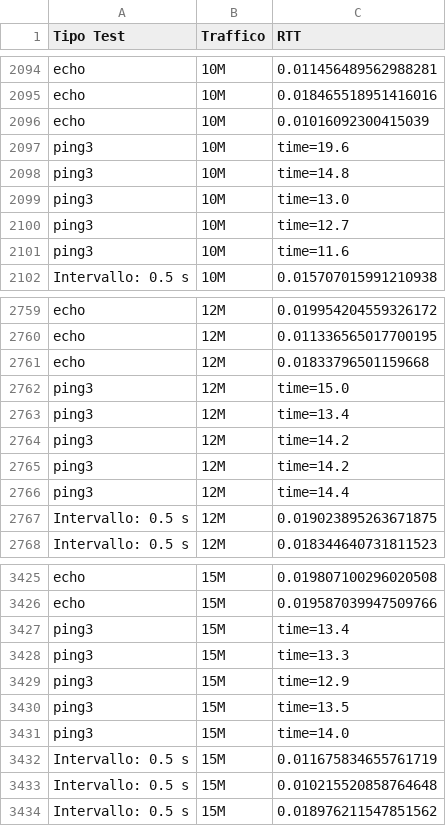
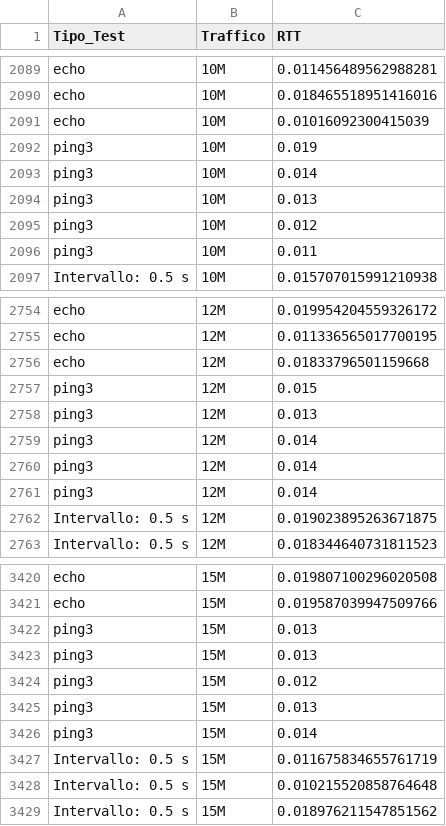
Before and after one commit to enricobrum/Tesi, a CSV file: Dati_Raccolti/09_08_2024/istanti_temporali_2024-08-09.csv, drawn as a sheet; only a part is shown, gaps mark what is left out; the diff covers the shown part only.

Commit message:
Sviluppo programmi di test finali client e server

```diff
--- a/Dati_Raccolti/09_08_2024/istanti_temporali_2024-08-09.csv
+++ b/Dati_Raccolti/09_08_2024/istanti_temporali_2024-08-09.csv
@@ -1 +1 @@
-Tipo Test,Traffico,RTT
+Tipo_Test,Traffico,RTT
@@ -2096,7 +2091,7 @@ echo,10M,0.018465518951416016
 echo,10M,0.01016092300415039
-ping3,10M,time=19.6
-ping3,10M,time=14.8
-ping3,10M,time=13.0
-ping3,10M,time=12.7
-ping3,10M,time=11.6
+ping3,10M,0.019
+ping3,10M,0.014
+ping3,10M,0.013
+ping3,10M,0.012
+ping3,10M,0.011
 Intervallo: 0.5 s,10M,0.015707015991210938
@@ -2761,7 +2756,7 @@ echo,12M,0.011336565017700195
 echo,12M,0.01833796501159668
-ping3,12M,time=15.0
-ping3,12M,time=13.4
-ping3,12M,time=14.2
-ping3,12M,time=14.2
-ping3,12M,time=14.4
+ping3,12M,0.015
+ping3,12M,0.013
+ping3,12M,0.014
+ping3,12M,0.014
+ping3,12M,0.014
 Intervallo: 0.5 s,12M,0.019023895263671875
@@ -3426,7 +3421,7 @@ echo,15M,0.019807100296020508
 echo,15M,0.019587039947509766
-ping3,15M,time=13.4
-ping3,15M,time=13.3
-ping3,15M,time=12.9
-ping3,15M,time=13.5
-ping3,15M,time=14.0
+ping3,15M,0.013
+ping3,15M,0.013
+ping3,15M,0.012
+ping3,15M,0.013
+ping3,15M,0.014
 Intervallo: 0.5 s,15M,0.011675834655761719
```
Also changed, not shown: 5 removed rows and 15 edited cells elsewhere in this file, 48 other files.
